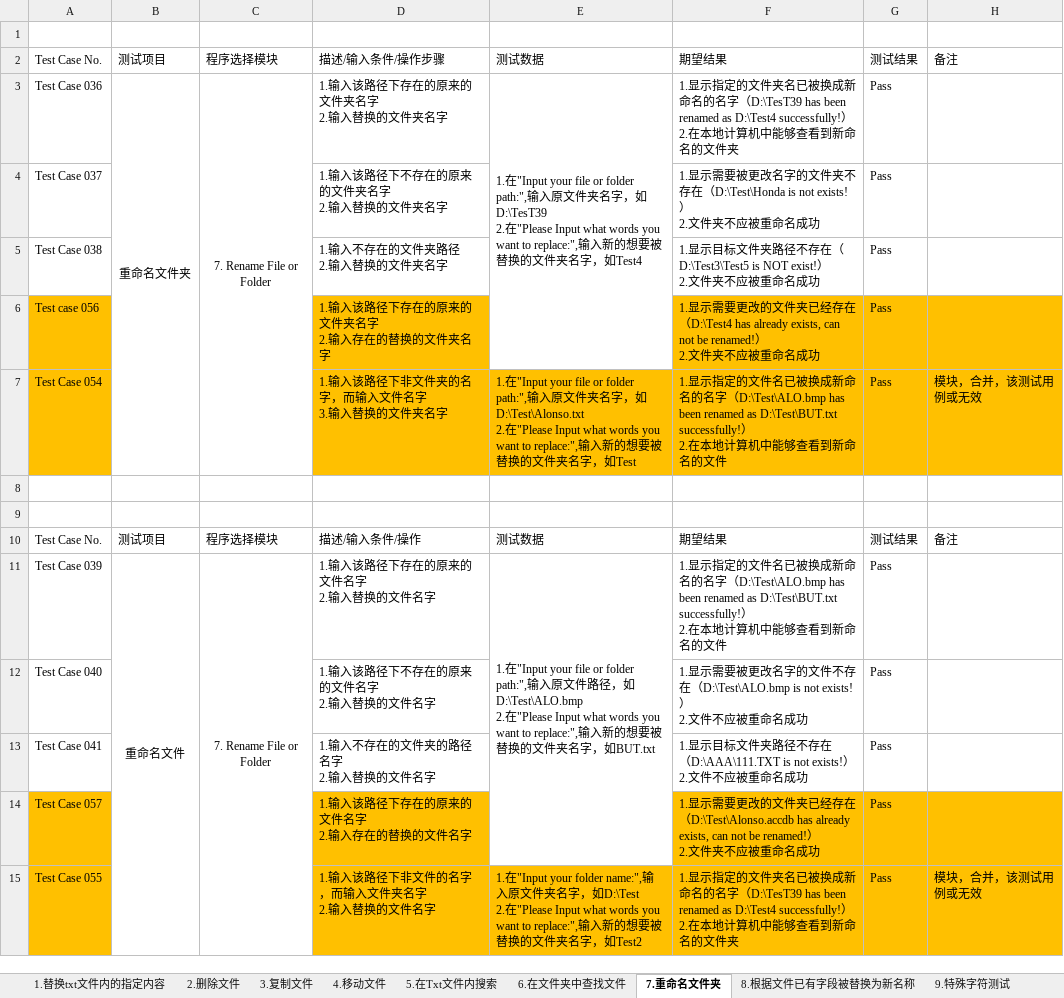
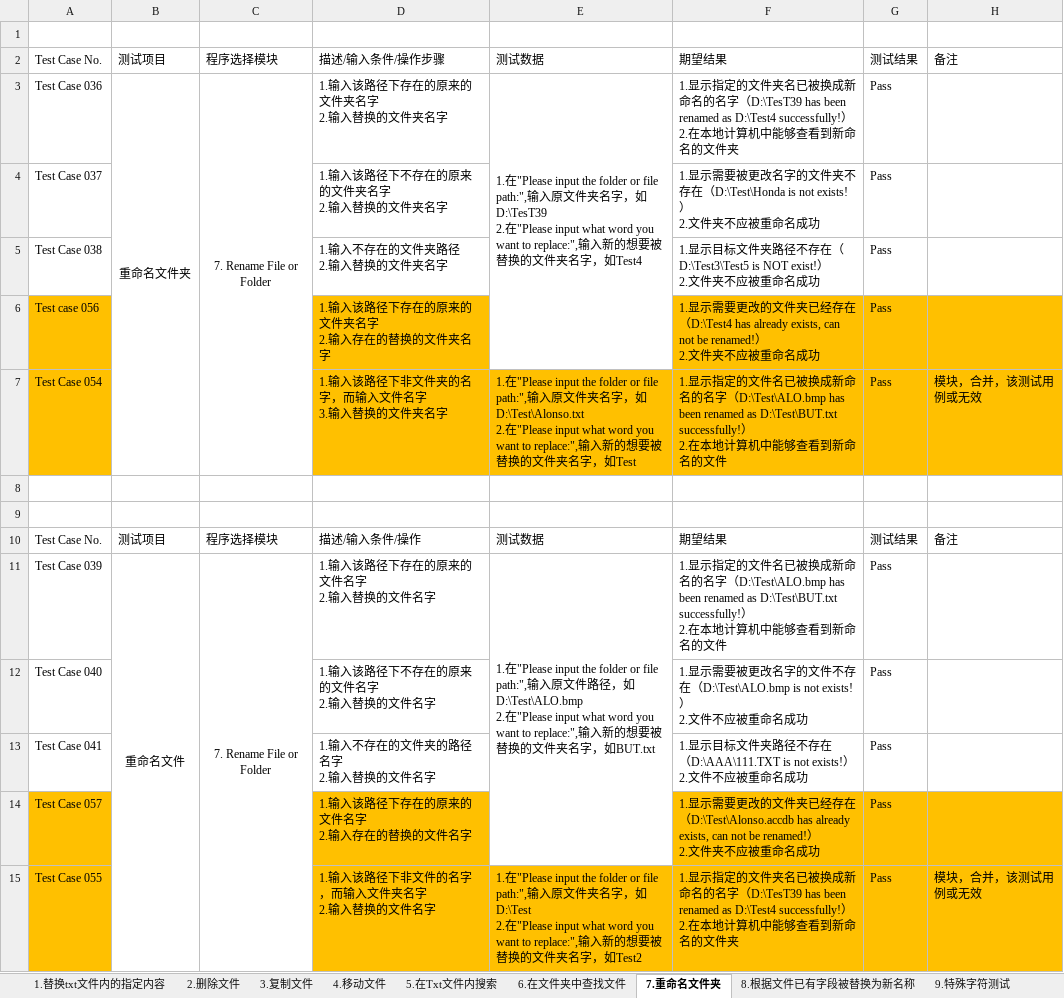
Before and after one commit to Eason0731/LegacyPython2, an Excel workbook: src/MyItems/Test Cases for FileOperation.xlsx, sheet 7.重命名文件夹, drawn as a sheet; values as stored, in another font and other column widths than the file's, no borders; ↵ is a line break in a cell; the diff names each change by its address in the sheet, - before the commit and + after, or states it on an @@ line.

Commit message:
Update the test case file on the morning of 2nd,June

```diff
--- a/src/MyItems/Test Cases for FileOperation.xlsx (sheet 7.重命名文件夹)
+++ b/src/MyItems/Test Cases for FileOperation.xlsx (sheet 7.重命名文件夹)
-E3: 1.在"Input your file or folder path:",输入原文件夹名字，如D:\TesT39 ↵ 2.在"Please Input what words you want…
+E3: 1.在"Please input the folder or file path:",输入原文件夹名字，如D:\TesT39 ↵ 2.在"Please input what word you want…
-E7: 1.在"Input your file or folder path:",输入原文件夹名字，如D:\Test\Alonso.txt ↵ 2.在"Please Input what words you want…
+E7: 1.在"Please input the folder or file path:",输入原文件夹名字，如D:\Test\Alonso.txt ↵ 2.在"Please input what word you want…
-E11: 1.在"Input your file or folder path:",输入原文件路径，如D:\Test\ALO.bmp ↵ 2.在"Please Input what words you want…
+E11: 1.在"Please input the folder or file path:",输入原文件路径，如D:\Test\ALO.bmp ↵ 2.在"Please input what word you want…
-E15: 1.在"Input your folder name:",输入原文件夹名字，如D:\Test ↵ 2.在"Please Input what words you want…
+E15: 1.在"Please input the folder or file path:",输入原文件夹名字，如D:\Test ↵ 2.在"Please input what word you want…
```
Also changed, not shown: sheet 3.复制文件, sheet 2.删除文件, sheet 4.移动文件, sheet 8.根据文件已有字段被替换为新名称, sheet 6.在文件夹中查找文件, sheet 1.替换txt文件内的指定内容, 1 more sheet.
